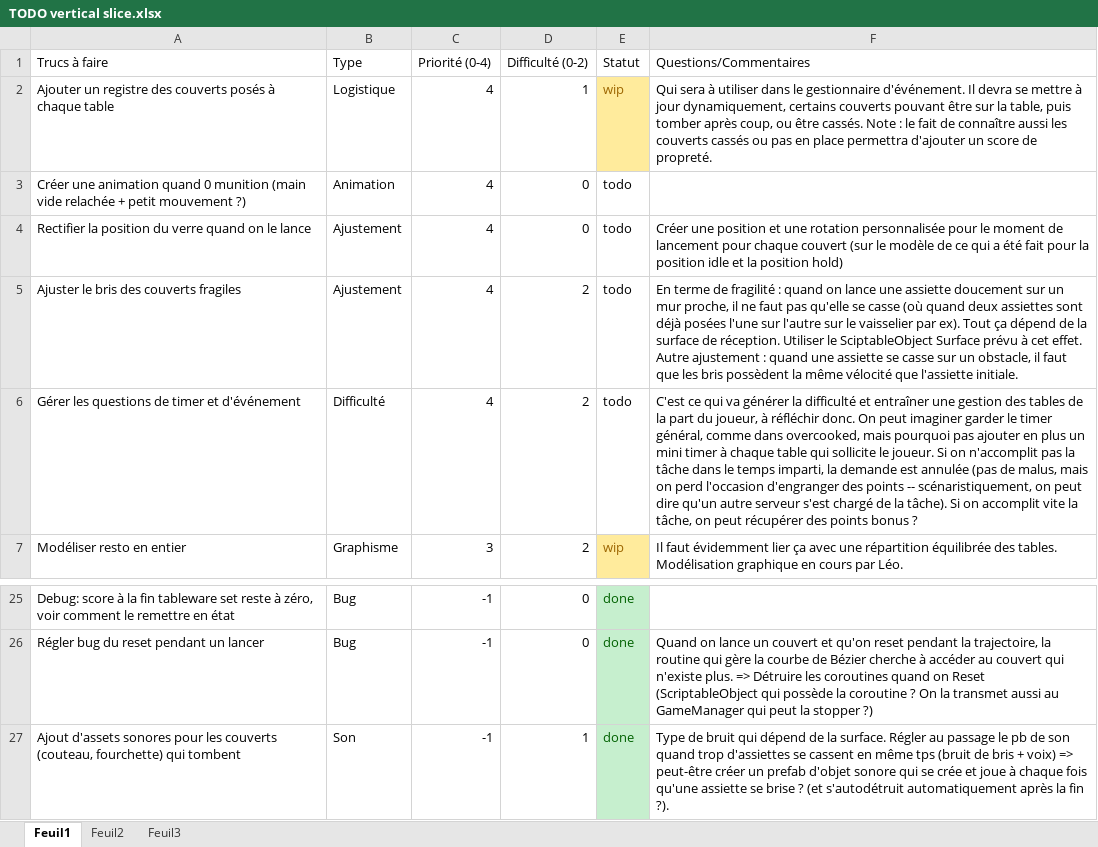
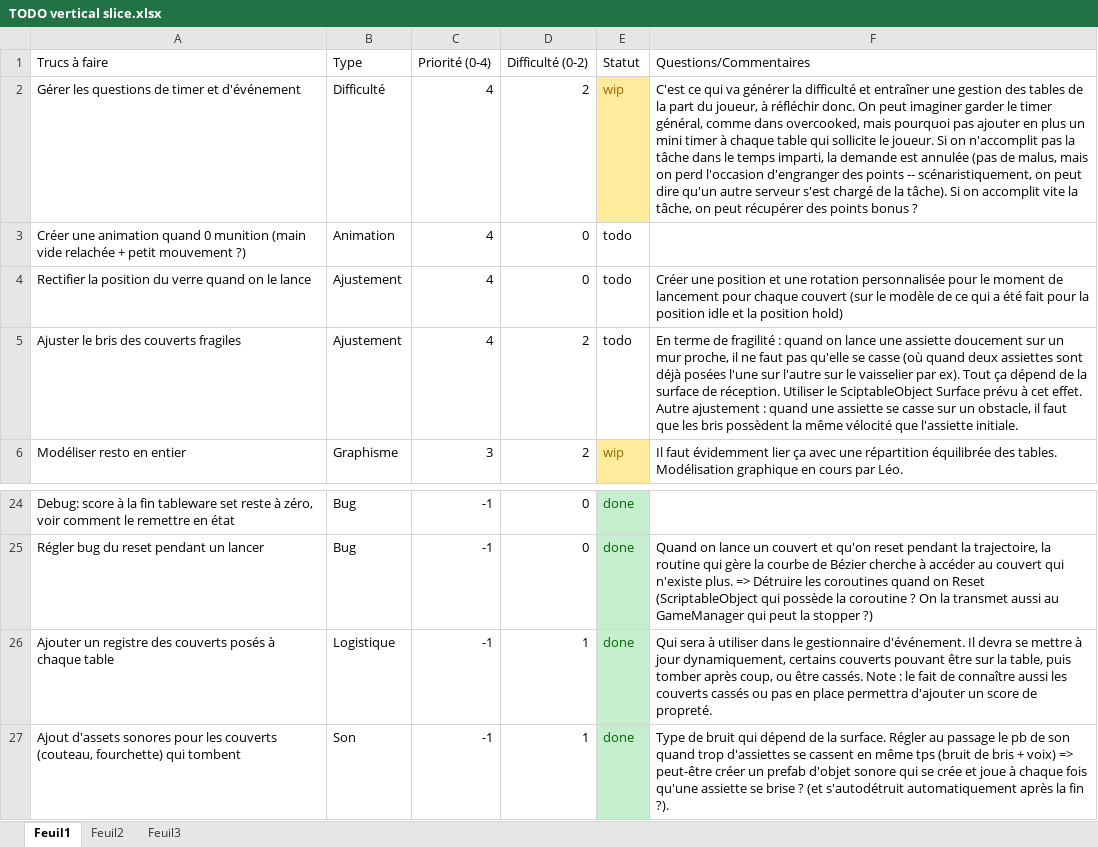
Before and after one commit to JulesPomme/Almost-time-to-eat, an Excel workbook: TODO vertical slice.xlsx, sheet Feuil1, drawn as a sheet; only a part is shown, gaps mark what is left out; values as stored, in another font and other column widths than the file's, no borders; removed rows and columns are numbered as before the commit, all else as after; the diff names each change by its address in the sheet, - before the commit and + after, or states it on an @@ line.

Commit message:
added a register of tablewares per table

```diff
--- a/TODO vertical slice.xlsx (sheet Feuil1)
+++ b/TODO vertical slice.xlsx (sheet Feuil1)
-row 2: Ajouter un registre des couverts posés à chaque table | Logistique | 4 | 1 | wip | Qui sera à utiliser dans le gestionnaire d'événement. Il devra se mettre à jour dynamiquement, certains couverts pouvant être sur la table, puis tomber après coup, ou être cassés. Note : le fait de connaître aussi les couverts cassés ou pas en place permettra d'ajouter un score de propreté.
+row 2: Gérer les questions de timer et d'événement | Difficulté | 4 | 2 | wip | C'est ce qui va générer la difficulté et entraîner une gestion des tables de la part du joueur, à réfléchir donc. On peut imaginer garder le timer général, comme dans overcooked, mais pourquoi pas ajouter en plus un mini timer à chaque table qui sollicite le joueur. Si on n'accomplit pas la tâche dans le temps imparti, la demande est annulée (pas de malus, mais on perd l'occasion d'engranger des points -- scénaristiquement, on peut dire qu'un autre serveur s'est chargé de la tâche). Si on accomplit vite la tâche, on peut récupérer des points bonus ?
-row 6: Gérer les questions de timer et d'événement | Difficulté | 4 | 2 | todo | C'est ce qui va générer la difficulté et entraîner une gestion des tables de la part du joueur, à réfléchir donc. On peut imaginer garder le timer général, comme dans overcooked, mais pourquoi pas ajouter en plus un mini timer à chaque table qui sollicite le joueur. Si on n'accomplit pas la tâche dans le temps imparti, la demande est annulée (pas de malus, mais on perd l'occasion d'engranger des points -- scénaristiquement, on peut dire qu'un autre serveur s'est chargé de la tâche). Si on accomplit vite la tâche, on peut récupérer des points bonus ?
+row 26: Ajouter un registre des couverts posés à chaque table | Logistique | -1 | 1 | done | Qui sera à utiliser dans le gestionnaire d'événement. Il devra se mettre à jour dynamiquement, certains couverts pouvant être sur la table, puis tomber après coup, ou être cassés. Note : le fait de connaître aussi les couverts cassés ou pas en place permettra d'ajouter un score de propreté.
```
Also changed, not shown: 15 other files.
